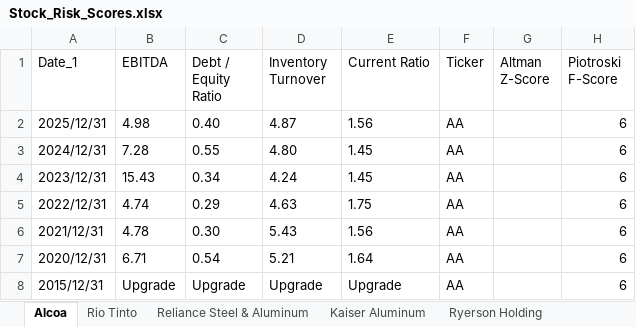
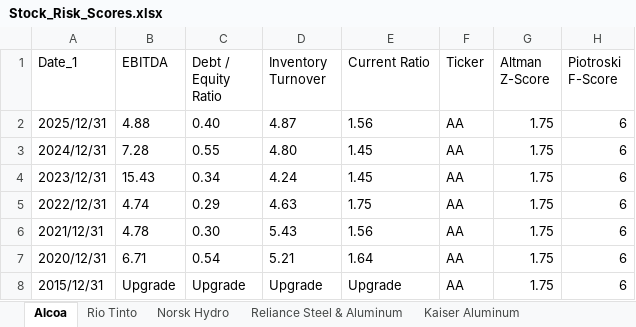
Before and after one commit to nanamiih/stock-risk-scores, an Excel workbook: Stock_Risk_Scores.xlsx, sheet Alcoa, drawn as a sheet; values as stored, in another font and other column widths than the file's, no borders; the diff names each change by its address in the sheet, - before the commit and + after, or states it on an @@ line.

```diff
--- a/Stock_Risk_Scores.xlsx (sheet Alcoa)
+++ b/Stock_Risk_Scores.xlsx (sheet Alcoa)
+sheet tab: Norsk Hydro
-B2 (EBITDA): 4.98
+B2 (EBITDA): 4.88
-G2:G8 (Altman Z-Score): (empty)
+G2:G8 (Altman Z-Score): 1.75
```
Also changed, not shown: sheet Rio Tinto, sheet Ryerson Holding.
